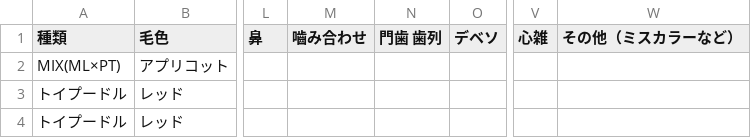
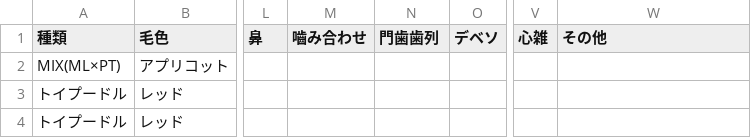
Before and after one commit to hkd-petpark/auction-catalog, a CSV file: animals.csv, drawn as a sheet; only a part is shown, gaps mark what is left out; the diff names each change by its address in the sheet, - before the commit and + after, or states it on an @@ line.

Commit message:
Update animals.csv

```diff
--- a/animals.csv
+++ b/animals.csv
-N1: 門歯 歯列
+N1: 門歯歯列
-W1: その他（ミスカラーなど）
+W1: その他
```
